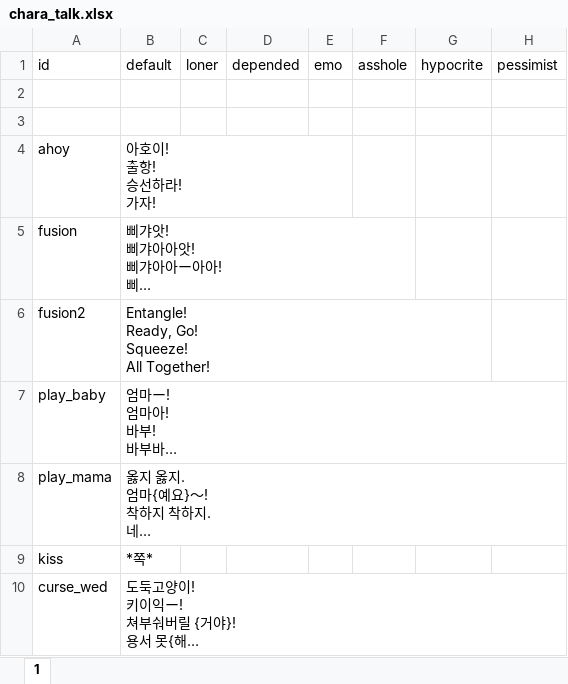
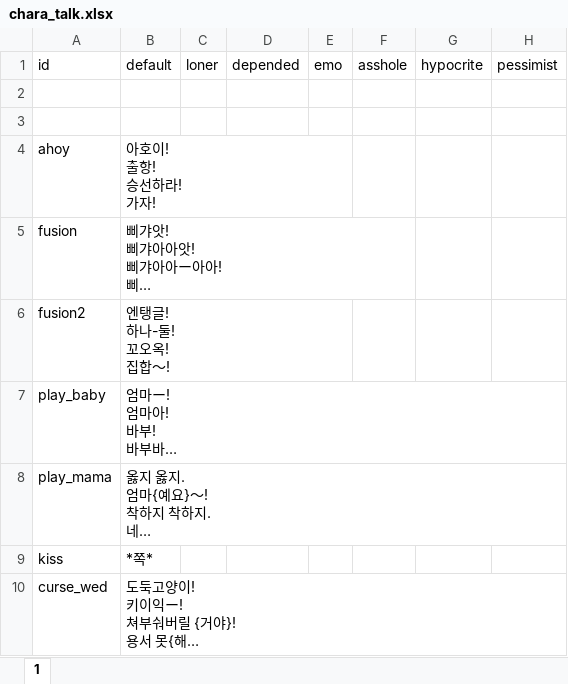
Before and after one commit to cinornu/Elin_KR, an Excel workbook: Mod_Korean/Lang/KR/Data/chara_talk.xlsx, sheet 1, drawn as a sheet; only a part is shown; long unchanged cells end in …; values as stored, in another font and other column widths than the file's, no borders; charts and pictures not drawn; ↵ is a line break in a cell; the diff names each change by its address in the sheet, - before the commit and + after, or states it on an @@ line.

```diff
--- a/Mod_Korean/Lang/KR/Data/chara_talk.xlsx (sheet 1)
+++ b/Mod_Korean/Lang/KR/Data/chara_talk.xlsx (sheet 1)
-B6: Entangle! ↵ Ready, Go! ↵ Squeeze! ↵ All Together!
+B6: 엔탱글! ↵ 하나-둘! ↵ 꼬오옥! ↵ 집합～!
```
Also changed, not shown: charts or pictures, Mod_Korean/Lang/KR/Dialog/dialog.xlsx, Mod_Korean/Lang/KR/Game/CharaText.xlsx, 15 other files.
